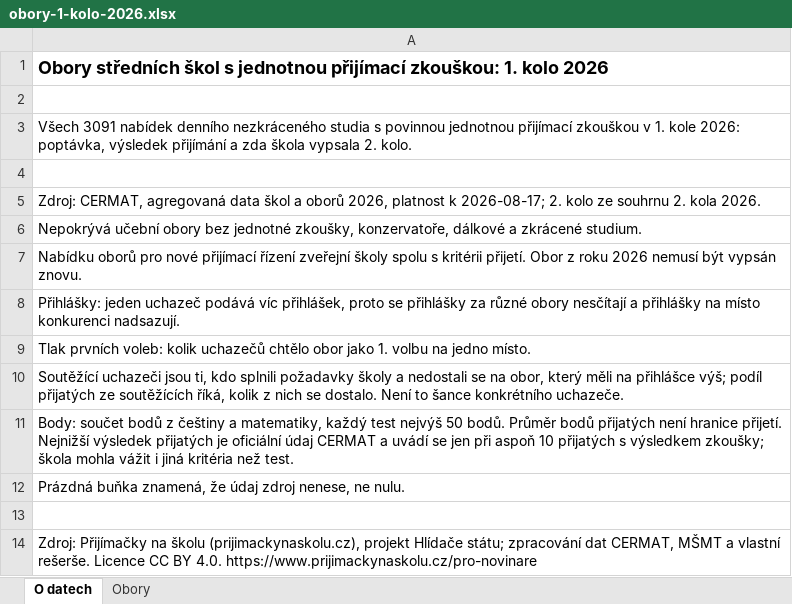
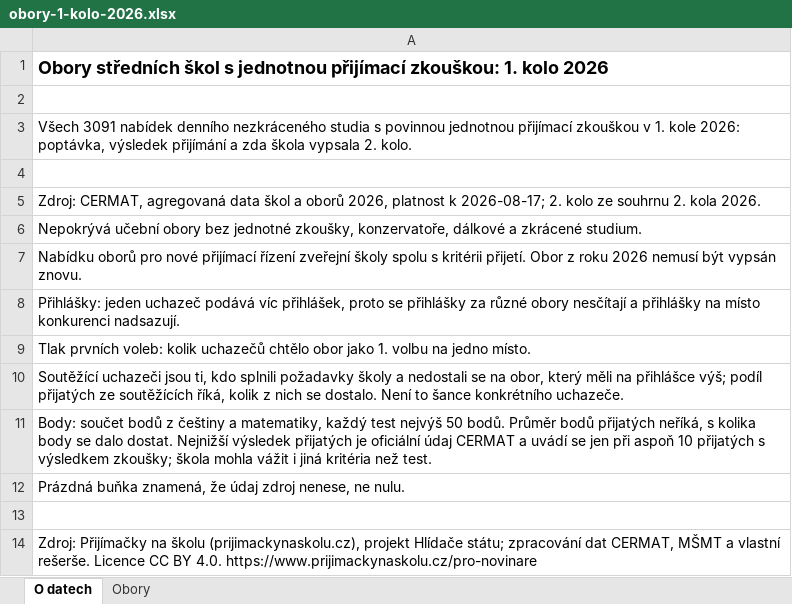
Before and after one commit to tangero/stredniskoly, an Excel workbook: public/pro-novinare/obory-1-kolo-2026.xlsx, sheet O datech, drawn as a sheet; values as stored, in another font and other column widths than the file's, no borders; the diff names each change by its address in the sheet, - before the commit and + after, or states it on an @@ line.

```diff
--- a/public/pro-novinare/obory-1-kolo-2026.xlsx (sheet O datech)
+++ b/public/pro-novinare/obory-1-kolo-2026.xlsx (sheet O datech)
-A11: …bodů přijatých není hranice přijetí. Nejnižší výsledek…
+A11: …bodů přijatých neříká, s kolika body se dalo dostat. Nejnižší výsledek…
```
Also changed, not shown: public/pro-novinare/druhe-kolo-2026.xlsx, public/pro-novinare/konzervatore.xlsx, 13 other files.
